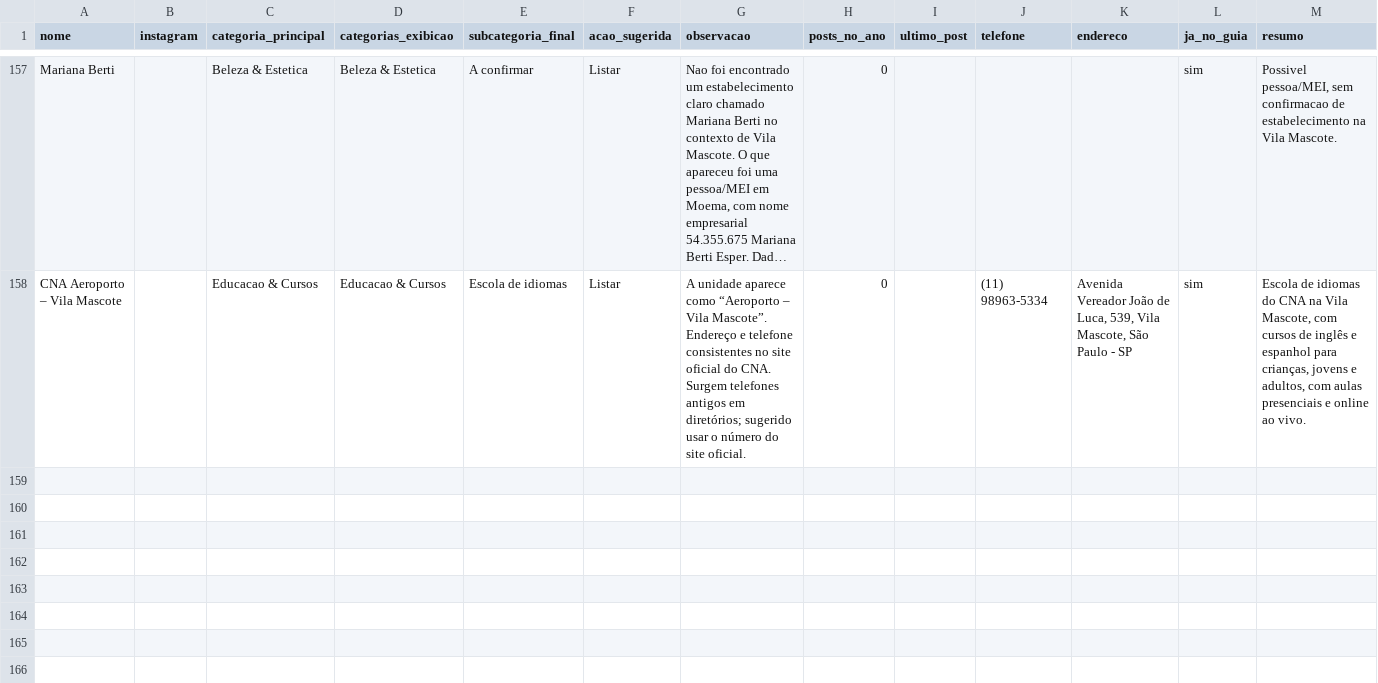
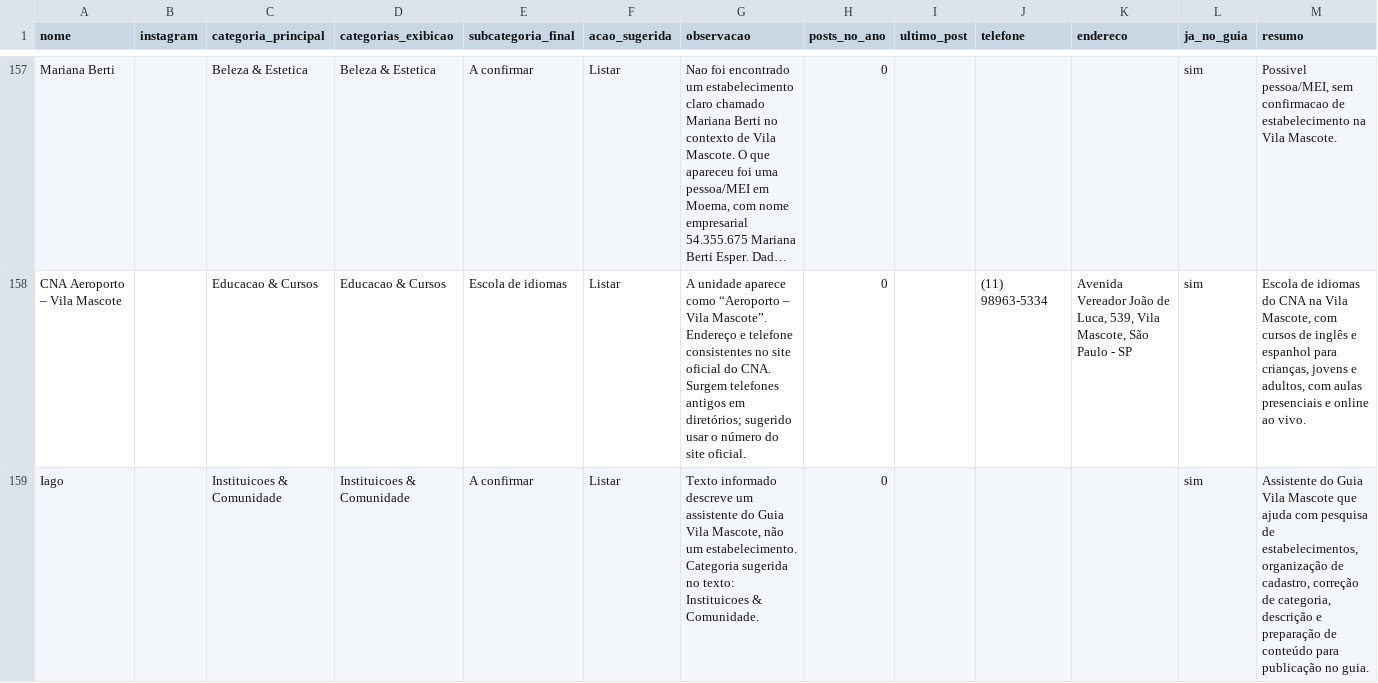
Before and after one commit to criatixagencia-collab/guia-vila-mascote, a CSV file: CATEGORIZACAO/estabelecimentos_categorizados_v1.csv, drawn as a sheet; only a part is shown, gaps mark what is left out; long unchanged cells end in …; rows hold the shown columns only; the diff names each change by its address in the sheet, - before the commit and + after, or states it on an @@ line.

Commit message:
Publicar Iago no Guia Vila Mascote

```diff
--- a/CATEGORIZACAO/estabelecimentos_categorizados_v1.csv
+++ b/CATEGORIZACAO/estabelecimentos_categorizados_v1.csv
+row 159: Iago |  | Instituicoes & Comunidade | Instituicoes & Comunidade | A confirmar | Listar | Texto informado descreve um assistente do Guia Vila Mascote, não um estabelecimento. Categoria sugerida no texto: Instituicoes & Comunidade. | 0 |  |  |  | sim | Assistente do Guia Vila Mascote que ajuda com pesquisa de estabelecimentos, organização de cadastro, correção de categoria, descrição e preparação de conteúdo para publicação no guia.
```
Also changed, not shown: 1 other file.
